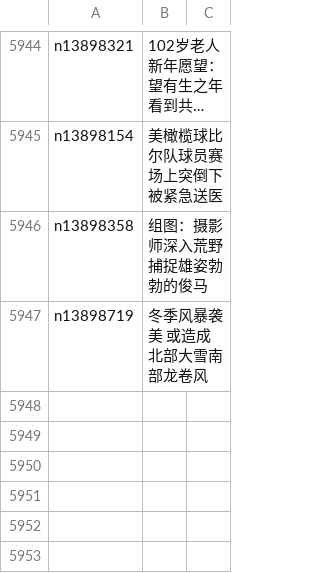
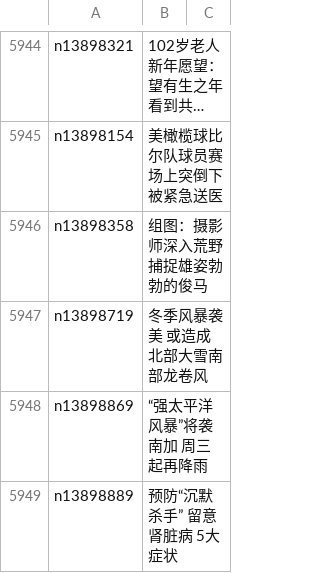
Before and after one commit to epic-marker/epoch-news, a CSV file: indexes/ncid1078160.csv, drawn as a sheet; only a part is shown, gaps mark what is left out; long unchanged cells end in …; the diff names each change by its address in the sheet, - before the commit and + after, or states it on an @@ line.

```diff
--- a/indexes/ncid1078160.csv
+++ b/indexes/ncid1078160.csv
+row 5948: n13898869 | “强太平洋风暴”将袭南加 周三起再降雨
+row 5949: n13898889 | 预防“沉默杀手” 留意肾脏病 5大症状
```
Also changed, not shown: indexes/ncid1078158.csv, indexes/ncid1078159.csv, 50 other files.
